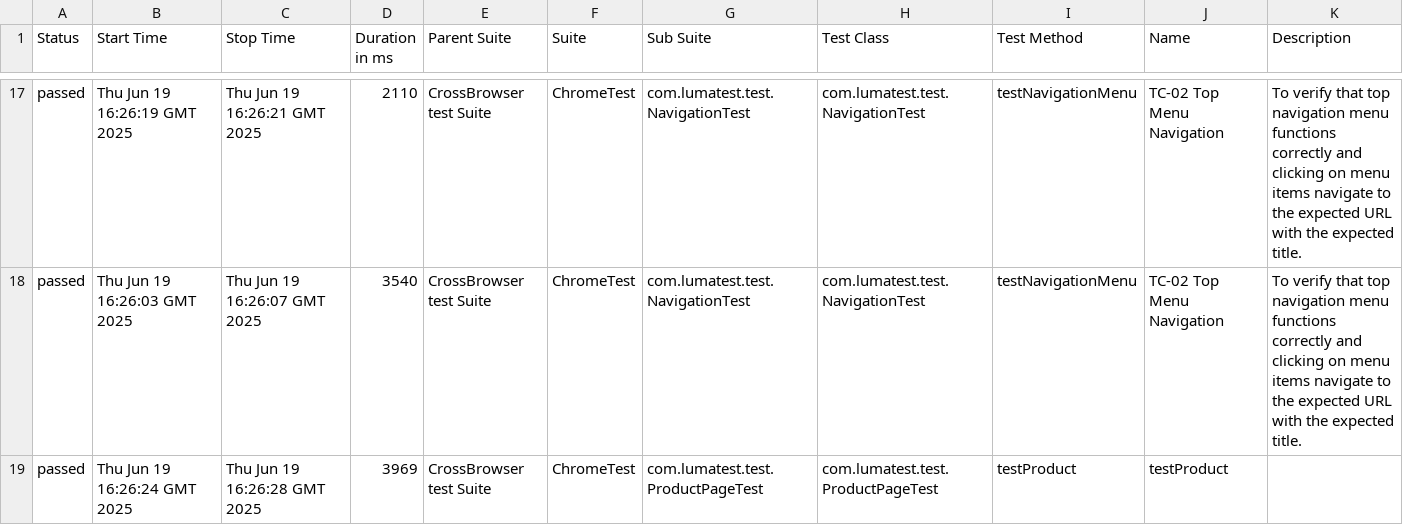
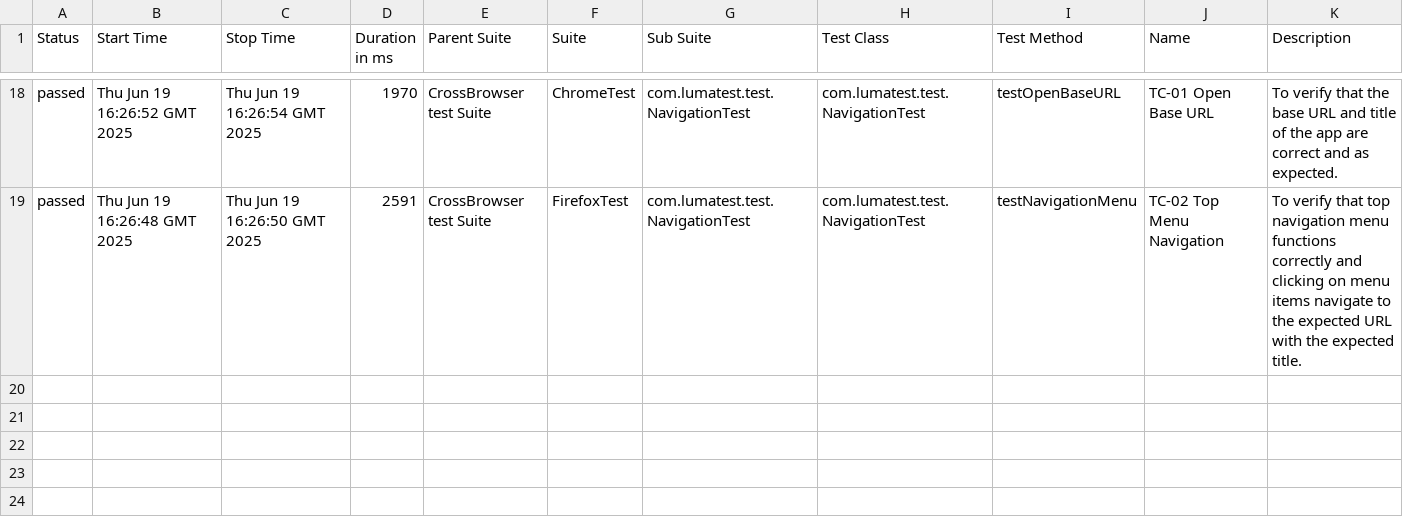
Before and after one commit to verafes/LUMA-test-java-maven-tesNG-allure, a CSV file: 17/data/suites.csv, drawn as a sheet; only a part is shown, gaps mark what is left out; the diff covers the shown part only.

```diff
--- a/17/data/suites.csv
+++ b/17/data/suites.csv
@@ -17,3 +18,2 @@
-"passed","Thu Jun 19 16:26:19 GMT 2025","Thu Jun 19 16:26:21 GMT 2025","2110","CrossBrowser test Suite","ChromeTest","com.lumatest.test.NavigationTest","com.lumatest.test.NavigationTest","testNavigationMenu","TC-02 Top Menu Navigation","To verify that top navigation menu functions correctly and clicking on menu items navigate to the expected URL with the expected title."
-"passed","Thu Jun 19 16:26:03 GMT 2025","Thu Jun 19 16:26:07 GMT 2025","3540","CrossBrowser test Suite","ChromeTest","com.lumatest.test.NavigationTest","com.lumatest.test.NavigationTest","testNavigationMenu","TC-02 Top Menu Navigation","To verify that top navigation menu functions correctly and clicking on menu items navigate to the expected URL with the expected title."
-"passed","Thu Jun 19 16:26:24 GMT 2025","Thu Jun 19 16:26:28 GMT 2025","3969","CrossBrowser test Suite","ChromeTest","com.lumatest.test.ProductPageTest","com.lumatest.test.ProductPageTest","testProduct","testProduct",""
+"passed","Thu Jun 19 16:26:52 GMT 2025","Thu Jun 19 16:26:54 GMT 2025","1970","CrossBrowser test Suite","ChromeTest","com.lumatest.test.NavigationTest","com.lumatest.test.NavigationTest","testOpenBaseURL","TC-01 Open Base URL","To verify that the base URL and title of the app are correct and as expected."
+"passed","Thu Jun 19 16:26:48 GMT 2025","Thu Jun 19 16:26:50 GMT 2025","2591","CrossBrowser test Suite","FirefoxTest","com.lumatest.test.NavigationTest","com.lumatest.test.NavigationTest","testNavigationMenu","TC-02 Top Menu Navigation","To verify that top navigation menu functions correctly and clicking on menu items navigate to the expected URL with the expected title."
```
Also changed, not shown: 2 added rows, 1 removed row and 59 edited cells elsewhere in this file, 43 other files.
